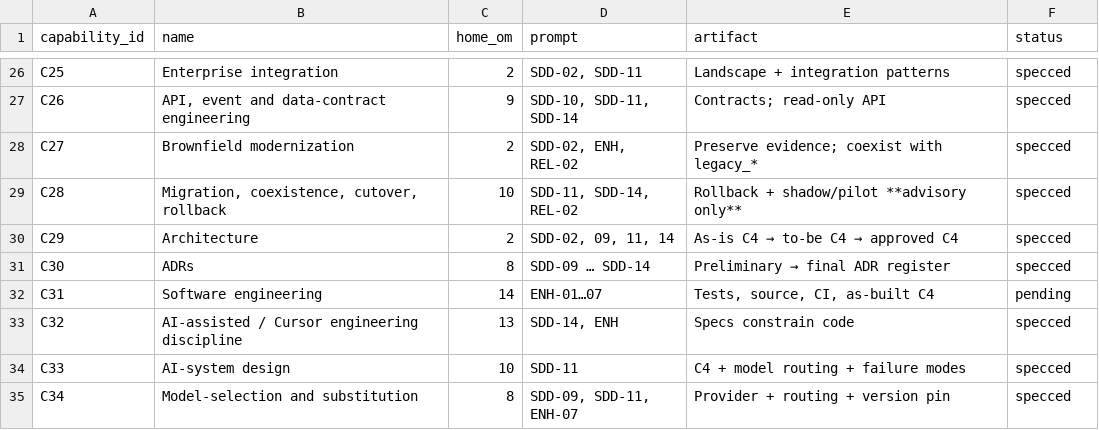
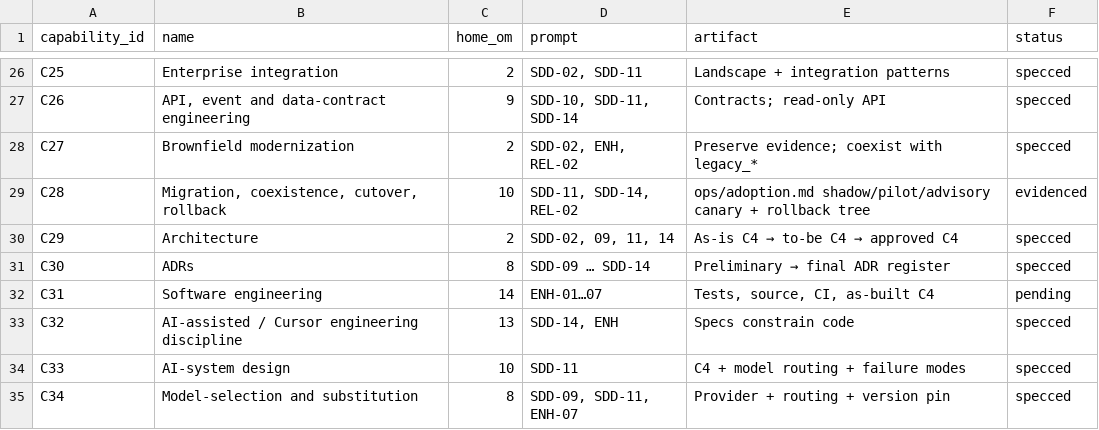
Before and after one commit to sruthiviswanathan/AI_FDE_ICS_OT_Autonomous_Risk_Resilience_Command_Center_v2, a CSV file: participant/work/FDE_96_COVERAGE.csv, drawn as a sheet; only a part is shown, gaps mark what is left out; the diff covers the shown part only.

```diff
--- a/participant/work/FDE_96_COVERAGE.csv
+++ b/participant/work/FDE_96_COVERAGE.csv
@@ -28,3 +28,3 @@ C26,"API, event and data-contract engineering",9,"SDD-10, SDD-11, SDD-14",Contra
 C27,Brownfield modernization,2,"SDD-02, ENH, REL-02",Preserve evidence; coexist with legacy_*,specced
-C28,"Migration, coexistence, cutover, rollback",10,"SDD-11, SDD-14, REL-02",Rollback + shadow/pilot **advisory only**,specced
+C28,"Migration, coexistence, cutover, rollback",10,"SDD-11, SDD-14, REL-02",ops/adoption.md shadow/pilot/advisory canary + rollback tree,evidenced
 C29,Architecture,2,"SDD-02, 09, 11, 14",As-is C4 → to-be C4 → approved C4,specced
```
Also changed, not shown: 64 edited cells elsewhere in this file, 26 other files.
